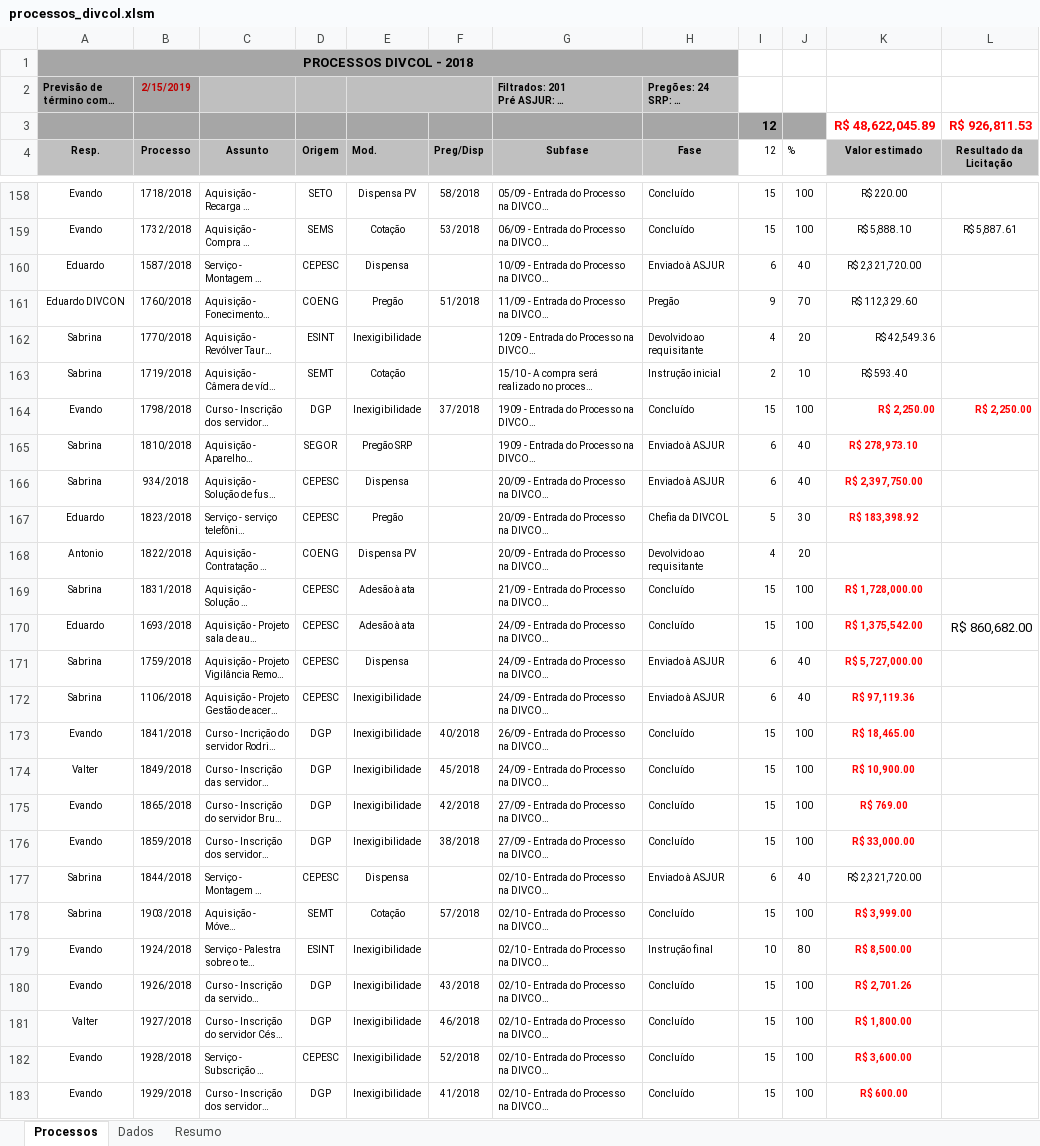
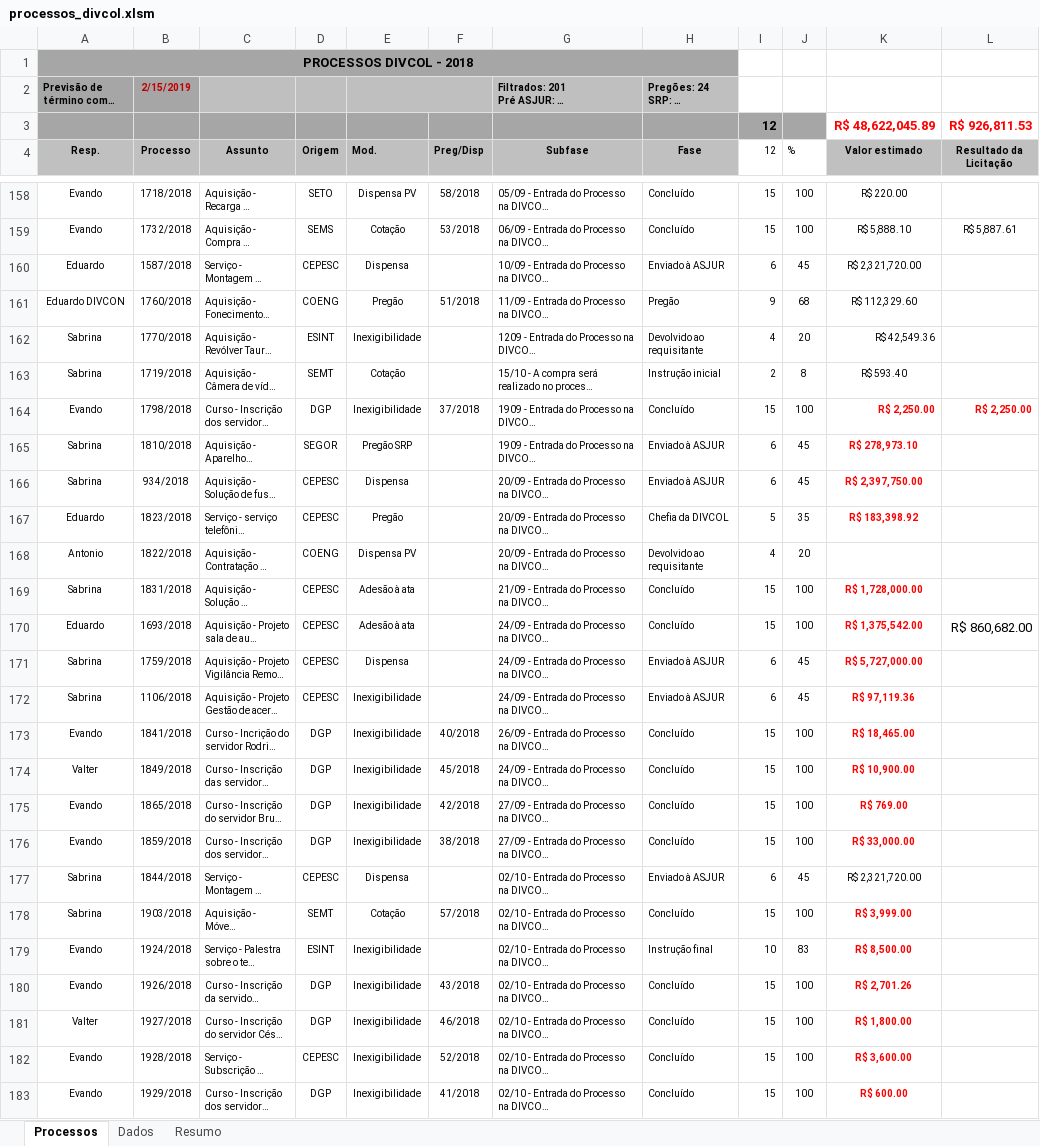
Before and after one commit to JeanerSilva/andamentophp, an Excel workbook: tabelas/processos_divcol.xlsm, sheet Processos, drawn as a sheet; only a part is shown, gaps mark what is left out; long unchanged cells end in …; values as stored, in another font and other column widths than the file's, no borders; charts and pictures not drawn; the diff covers the shown part only; the diff names each change by its address in the sheet, - before the commit and + after, or states it on an @@ line.

```diff
--- a/tabelas/processos_divcol.xlsm (sheet Processos)
+++ b/tabelas/processos_divcol.xlsm (sheet Processos)
-J160 (%): 40
+J160 (%): 45
-J161 (%): 70
+J161 (%): 68
-J163 (%): 10
+J163 (%): 8
-J165:J166 (%): 40
+J165:J166 (%): 45
-J167 (%): 30
+J167 (%): 35
-J171:J172 (%): 40
+J171:J172 (%): 45
-J177 (%): 40
+J177 (%): 45
-J179 (%): 80
+J179 (%): 83
```
Also changed, not shown: 51 edited cells elsewhere in this sheet, sheet Dados, 4 other files.
